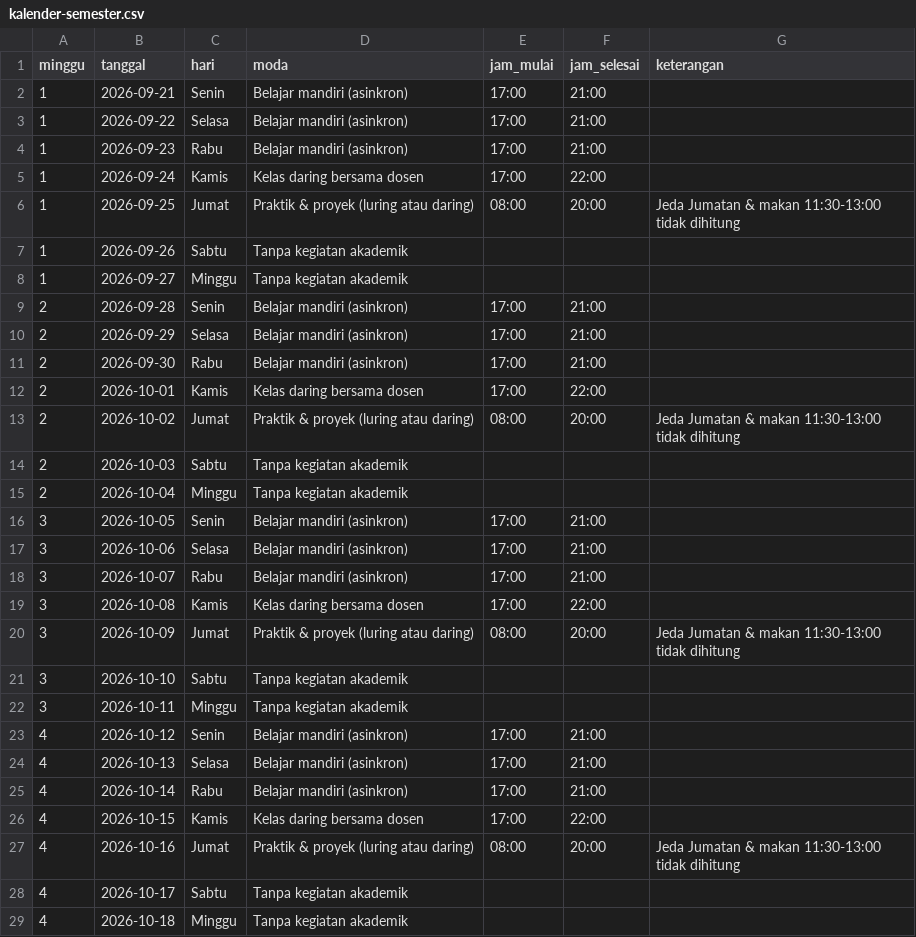
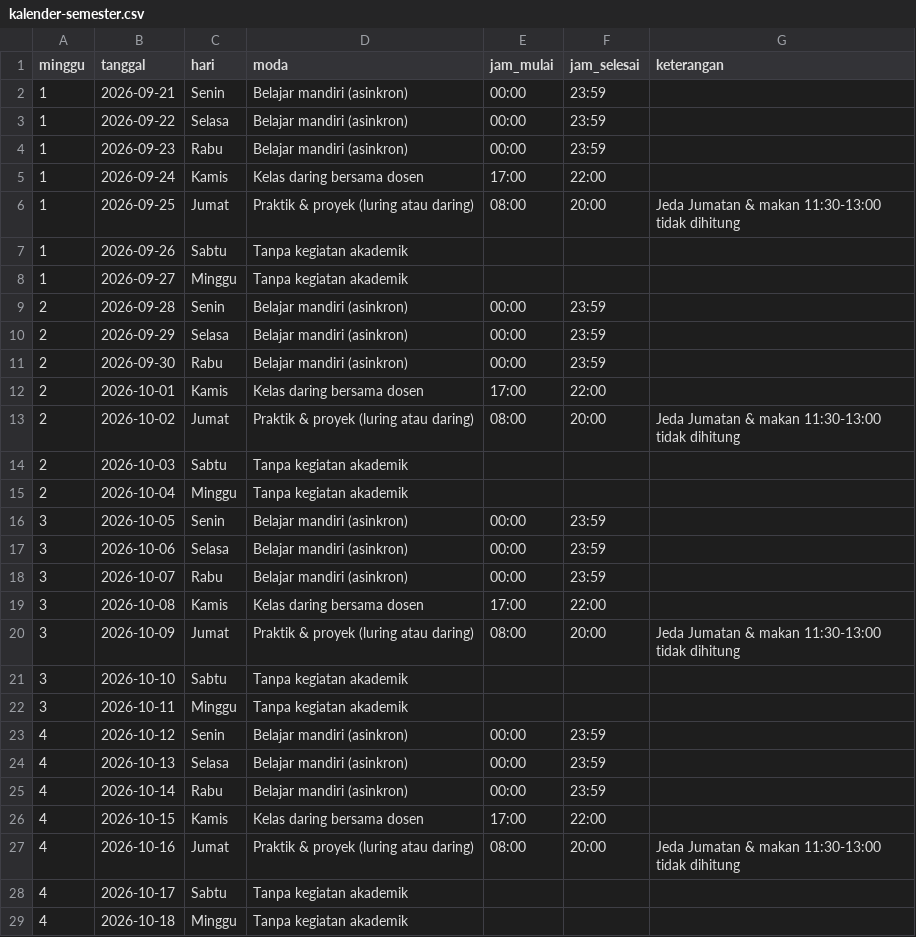
Before and after one commit to platformdigitalbandung/panduan, a CSV file: kaprodi/format/kalender-semester.csv, drawn as a sheet; only a part is shown; the diff covers the shown part only.

Commit message:
asinkron Senin-Rabu 00.00-23.59: contoh format ritme & kalender kaprodi dan ritme mingguan panduan mahasiswa (keputusan pemilik produk 2026-09-28)

```diff
--- a/kaprodi/format/kalender-semester.csv
+++ b/kaprodi/format/kalender-semester.csv
@@ -1,5 +1,5 @@
 minggu,tanggal,hari,moda,jam_mulai,jam_selesai,keterangan
-1,2026-09-21,Senin,Belajar mandiri (asinkron),17:00,21:00,
-1,2026-09-22,Selasa,Belajar mandiri (asinkron),17:00,21:00,
-1,2026-09-23,Rabu,Belajar mandiri (asinkron),17:00,21:00,
+1,2026-09-21,Senin,Belajar mandiri (asinkron),00:00,23:59,
+1,2026-09-22,Selasa,Belajar mandiri (asinkron),00:00,23:59,
+1,2026-09-23,Rabu,Belajar mandiri (asinkron),00:00,23:59,
 1,2026-09-24,Kamis,Kelas daring bersama dosen,17:00,22:00,
@@ -8,5 +8,5 @@ minggu,tanggal,hari,moda,jam_mulai,jam_selesai,keterangan
 1,2026-09-27,Minggu,Tanpa kegiatan akademik,,,
-2,2026-09-28,Senin,Belajar mandiri (asinkron),17:00,21:00,
-2,2026-09-29,Selasa,Belajar mandiri (asinkron),17:00,21:00,
-2,2026-09-30,Rabu,Belajar mandiri (asinkron),17:00,21:00,
+2,2026-09-28,Senin,Belajar mandiri (asinkron),00:00,23:59,
+2,2026-09-29,Selasa,Belajar mandiri (asinkron),00:00,23:59,
+2,2026-09-30,Rabu,Belajar mandiri (asinkron),00:00,23:59,
 2,2026-10-01,Kamis,Kelas daring bersama dosen,17:00,22:00,
@@ -15,5 +15,5 @@ minggu,tanggal,hari,moda,jam_mulai,jam_selesai,keterangan
 2,2026-10-04,Minggu,Tanpa kegiatan akademik,,,
-3,2026-10-05,Senin,Belajar mandiri (asinkron),17:00,21:00,
-3,2026-10-06,Selasa,Belajar mandiri (asinkron),17:00,21:00,
-3,2026-10-07,Rabu,Belajar mandiri (asinkron),17:00,21:00,
+3,2026-10-05,Senin,Belajar mandiri (asinkron),00:00,23:59,
+3,2026-10-06,Selasa,Belajar mandiri (asinkron),00:00,23:59,
+3,2026-10-07,Rabu,Belajar mandiri (asinkron),00:00,23:59,
 3,2026-10-08,Kamis,Kelas daring bersama dosen,17:00,22:00,
@@ -22,5 +22,5 @@ minggu,tanggal,hari,moda,jam_mulai,jam_selesai,keterangan
 3,2026-10-11,Minggu,Tanpa kegiatan akademik,,,
-4,2026-10-12,Senin,Belajar mandiri (asinkron),17:00,21:00,
-4,2026-10-13,Selasa,Belajar mandiri (asinkron),17:00,21:00,
-4,2026-10-14,Rabu,Belajar mandiri (asinkron),17:00,21:00,
+4,2026-10-12,Senin,Belajar mandiri (asinkron),00:00,23:59,
+4,2026-10-13,Selasa,Belajar mandiri (asinkron),00:00,23:59,
+4,2026-10-14,Rabu,Belajar mandiri (asinkron),00:00,23:59,
 4,2026-10-15,Kamis,Kelas daring bersama dosen,17:00,22:00,
```
Also changed, not shown: 72 edited cells elsewhere in this file, kaprodi/format/ritme-mingguan.csv, 2 other files.
